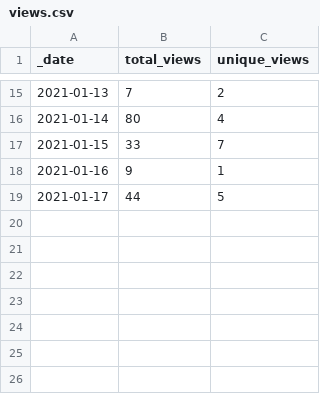
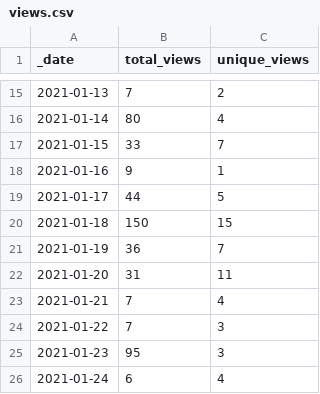
Before and after one commit to at-gmbh/at-python-template, a CSV file: traffic/views.csv, drawn as a sheet; only a part is shown, gaps mark what is left out; the diff names each change by its address in the sheet, - before the commit and + after, or states it on an @@ line.

Commit message:
GitHub traffic

```diff
--- a/traffic/views.csv
+++ b/traffic/views.csv
+row 20: 2021-01-18 | 150 | 15
+row 21: 2021-01-19 | 36 | 7
+row 22: 2021-01-20 | 31 | 11
+row 23: 2021-01-21 | 7 | 4
+row 24: 2021-01-22 | 7 | 3
+row 25: 2021-01-23 | 95 | 3
+row 26: 2021-01-24 | 6 | 4
```
Also changed, not shown: traffic/clones.csv, 1 other file.
